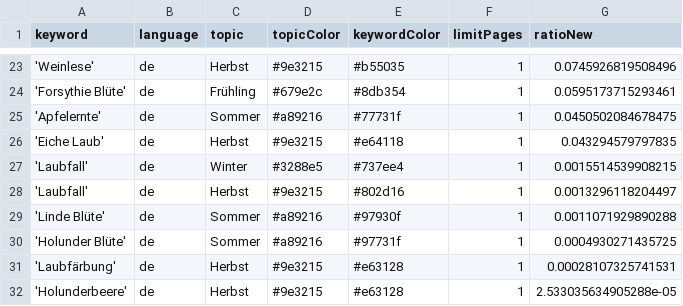
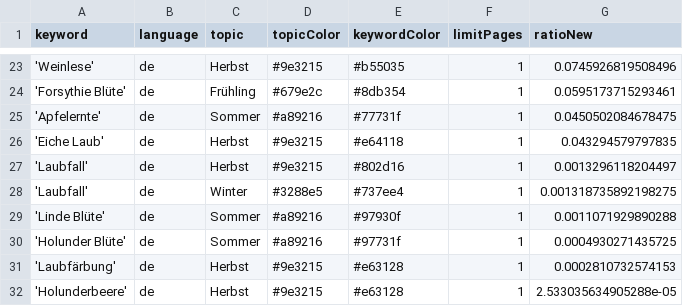
Before and after one commit to newsWhisperer/winterIsComing, a CSV file: keywords.csv, drawn as a sheet; only a part is shown, gaps mark what is left out.

Commit message:
Commit from GitHub Actions (harvest:0.0)

```diff
--- a/keywords.csv
+++ b/keywords.csv
@@ -26,7 +26,7 @@ keyword,language,topic,topicColor,keywordColor,limitPages,ratioNew
 'Eiche Laub',de,Herbst,#9e3215,#e64118,1,0.043294579797835
-'Laubfall',de,Winter,#3288e5,#737ee4,1,0.0015514539908215
 'Laubfall',de,Herbst,#9e3215,#802d16,1,0.0013296118204497
+'Laubfall',de,Winter,#3288e5,#737ee4,1,0.001318735892198275
 'Linde Blüte',de,Sommer,#a89216,#97930f,1,0.0011071929890288
 'Holunder Blüte',de,Sommer,#a89216,#97731f,1,0.0004930271435725
-'Laubfärbung',de,Herbst,#9e3215,#e63128,1,0.00028107325741531
+'Laubfärbung',de,Herbst,#9e3215,#e63128,1,0.0002810732574153
 'Holunderbeere',de,Herbst,#9e3215,#e63128,1,2.533035634905288e-05
```
